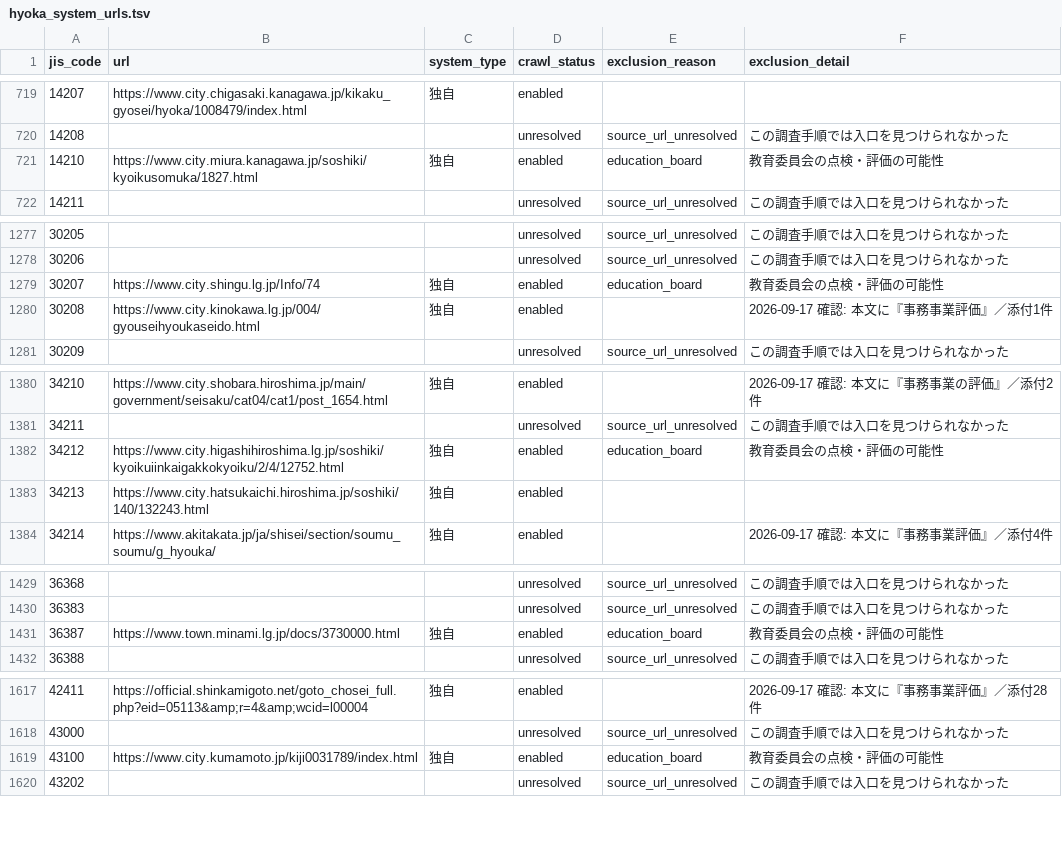
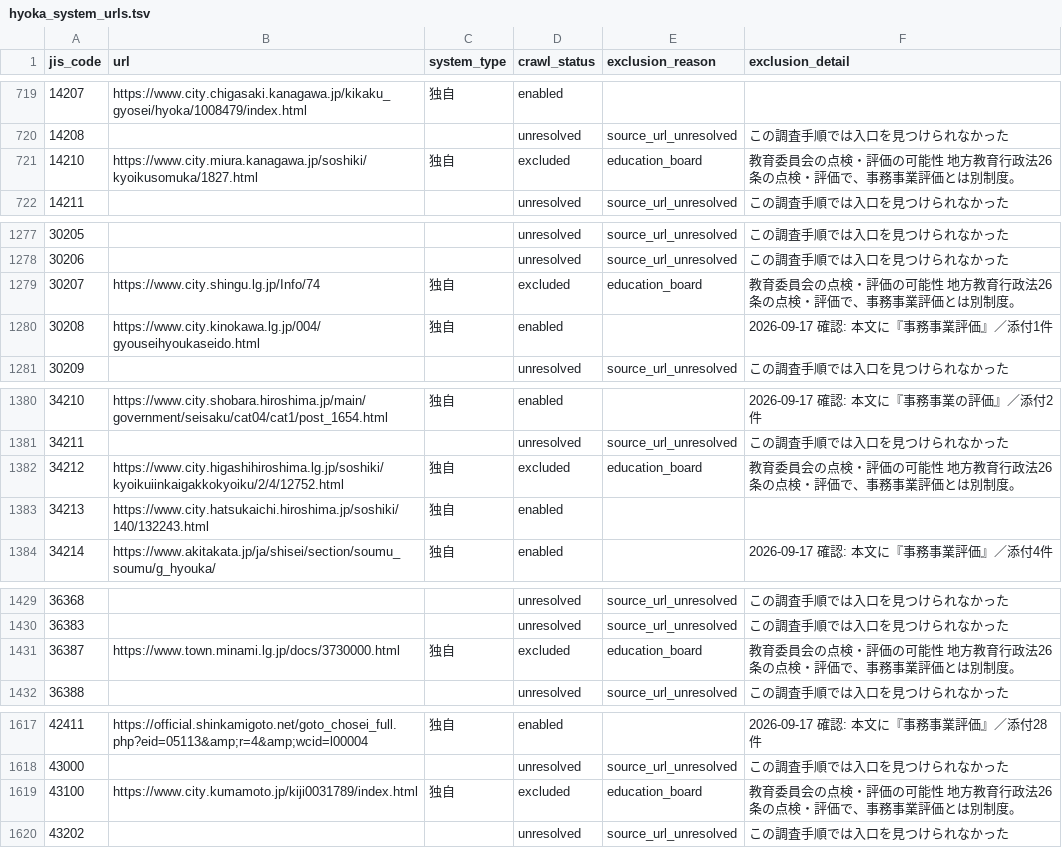
Before and after one commit to mimidesunya/miyabe-tools, a TSV file: data/municipalities/hyoka_system_urls.tsv, drawn as a sheet; only a part is shown, gaps mark what is left out; the diff covers the shown part only.

```diff
--- a/data/municipalities/hyoka_system_urls.tsv
+++ b/data/municipalities/hyoka_system_urls.tsv
@@ -720,3 +720,3 @@ jis_code	url	system_type	crawl_status	exclusion_reason	exclusion_detail
 14208			unresolved	source_url_unresolved	この調査手順では入口を見つけられなかった
-14210	https://www.city.miura.kanagawa.jp/soshiki/kyoikusomuka/1827.html	独自	enabled	education_board	教育委員会の点検・評価の可能性
+14210	https://www.city.miura.kanagawa.jp/soshiki/kyoikusomuka/1827.html	独自	excluded	education_board	教育委員会の点検・評価の可能性 地方教育行政法26条の点検・評価で、事務事業評価とは別制度。
 14211			unresolved	source_url_unresolved	この調査手順では入口を見つけられなかった
@@ -1278,3 +1278,3 @@ jis_code	url	system_type	crawl_status	exclusion_reason	exclusion_detail
 30206			unresolved	source_url_unresolved	この調査手順では入口を見つけられなかった
-30207	https://www.city.shingu.lg.jp/Info/74	独自	enabled	education_board	教育委員会の点検・評価の可能性
+30207	https://www.city.shingu.lg.jp/Info/74	独自	excluded	education_board	教育委員会の点検・評価の可能性 地方教育行政法26条の点検・評価で、事務事業評価とは別制度。
 30208	https://www.city.kinokawa.lg.jp/004/gyouseihyoukaseido.html	独自	enabled		2026-09-17 確認: 本文に『事務事業評価』／添付1件
@@ -1381,3 +1381,3 @@ jis_code	url	system_type	crawl_status	exclusion_reason	exclusion_detail
 34211			unresolved	source_url_unresolved	この調査手順では入口を見つけられなかった
-34212	https://www.city.higashihiroshima.lg.jp/soshiki/kyoikuiinkaigakkokyoiku/2/4/12752.html	独自	enabled	education_board	教育委員会の点検・評価の可能性
+34212	https://www.city.higashihiroshima.lg.jp/soshiki/kyoikuiinkaigakkokyoiku/2/4/12752.html	独自	excluded	education_board	教育委員会の点検・評価の可能性 地方教育行政法26条の点検・評価で、事務事業評価とは別制度。
 34213	https://www.city.hatsukaichi.hiroshima.jp/soshiki/140/132243.html	独自	enabled		
@@ -1430,3 +1430,3 @@ jis_code	url	system_type	crawl_status	exclusion_reason	exclusion_detail
 36383			unresolved	source_url_unresolved	この調査手順では入口を見つけられなかった
-36387	https://www.town.minami.lg.jp/docs/3730000.html	独自	enabled	education_board	教育委員会の点検・評価の可能性
+36387	https://www.town.minami.lg.jp/docs/3730000.html	独自	excluded	education_board	教育委員会の点検・評価の可能性 地方教育行政法26条の点検・評価で、事務事業評価とは別制度。
 36388			unresolved	source_url_unresolved	この調査手順では入口を見つけられなかった
@@ -1618,3 +1618,3 @@ jis_code	url	system_type	crawl_status	exclusion_reason	exclusion_detail
 43000			unresolved	source_url_unresolved	この調査手順では入口を見つけられなかった
-43100	https://www.city.kumamoto.jp/kiji0031789/index.html	独自	enabled	education_board	教育委員会の点検・評価の可能性
+43100	https://www.city.kumamoto.jp/kiji0031789/index.html	独自	excluded	education_board	教育委員会の点検・評価の可能性 地方教育行政法26条の点検・評価で、事務事業評価とは別制度。
 43202			unresolved	source_url_unresolved	この調査手順では入口を見つけられなかった
```
Also changed, not shown: 19 edited cells elsewhere in this file.
